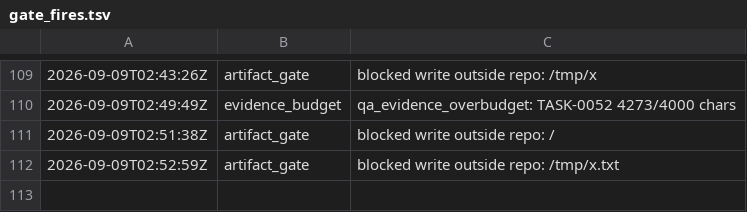
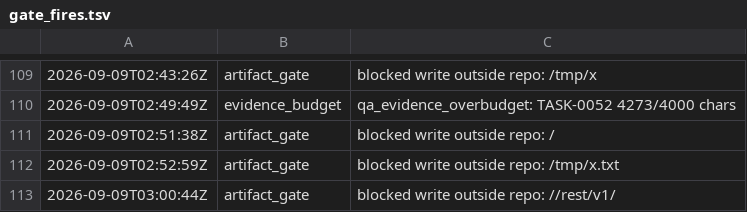
Before and after one commit to kblabsths/KPop-Social-Admin, a TSV file: agenticflow/tracker/gate_fires.tsv, drawn as a sheet; only a part is shown, gaps mark what is left out; the diff names each change by its address in the sheet, - before the commit and + after, or states it on an @@ line.

Commit message:
tracker: TASK-0049 and TASK-0058 landed; QA lanes BUG-0084, TASK-0049

```diff
--- a/agenticflow/tracker/gate_fires.tsv
+++ b/agenticflow/tracker/gate_fires.tsv
+row 113: 2026-09-09T03:00:44Z | artifact_gate | blocked write outside repo: //rest/v1/
```
Also changed, not shown: 6 other files.
